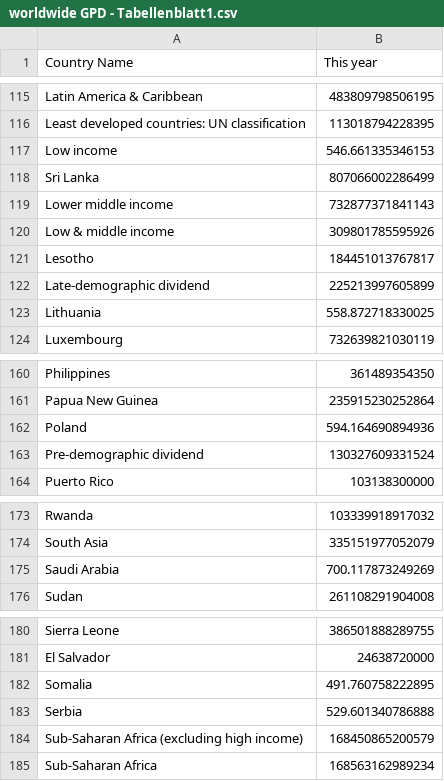
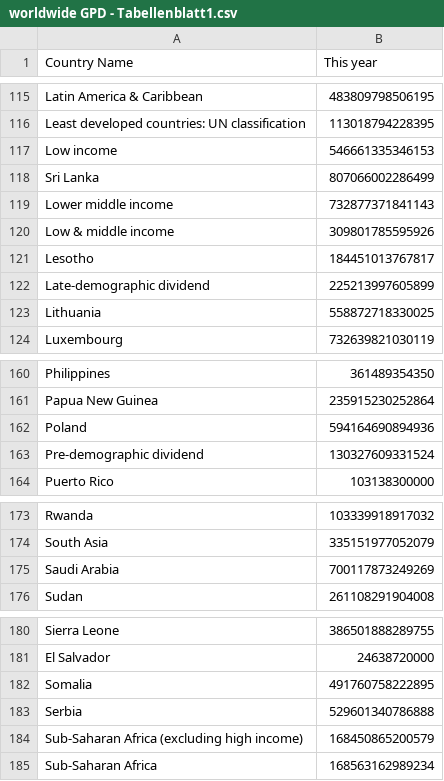
Before and after one commit to daviddsdp/DATABASE, a CSV file: worldwide GPD - Tabellenblatt1.csv, drawn as a sheet; only a part is shown, gaps mark what is left out; the diff covers the shown part only.

Commit message:
Update worldwide GPD - Tabellenblatt1.csv

```diff
--- a/worldwide GPD - Tabellenblatt1.csv
+++ b/worldwide GPD - Tabellenblatt1.csv
@@ -116,3 +116,3 @@ Latin America & Caribbean,483809798506195
 Least developed countries: UN classification,113018794228395
-Low income,546.661335346153
+Low income,546661335346153
 Sri Lanka,807066002286499
@@ -122,3 +122,3 @@ Lesotho,184451013767817
 Late-demographic dividend,225213997605899
-Lithuania,558.872718330025
+Lithuania,558872718330025
 Luxembourg,732639821030119
@@ -161,3 +161,3 @@ Philippines,361489354350
 Papua New Guinea,235915230252864
-Poland,594.164690894936
+Poland,594164690894936
 Pre-demographic dividend,130327609331524
@@ -174,3 +174,3 @@ Rwanda,103339918917032
 South Asia,335151977052079
-Saudi Arabia,700.117873249269
+Saudi Arabia,700117873249269
 Sudan,261108291904008
@@ -181,4 +181,4 @@ Sierra Leone,386501888289755
 El Salvador,24638720000
-Somalia,491.760758222895
-Serbia,529.601340786888
+Somalia,491760758222895
+Serbia,529601340786888
 Sub-Saharan Africa (excluding high income),168450865200579
```
Also changed, not shown: 2 edited cells elsewhere in this file.
